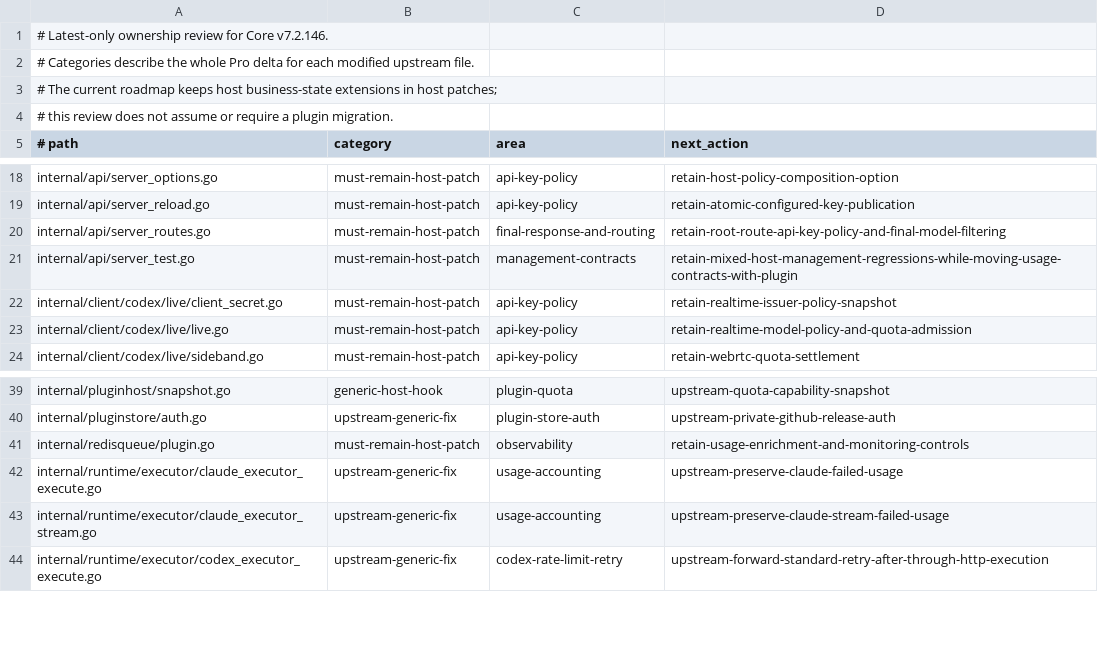
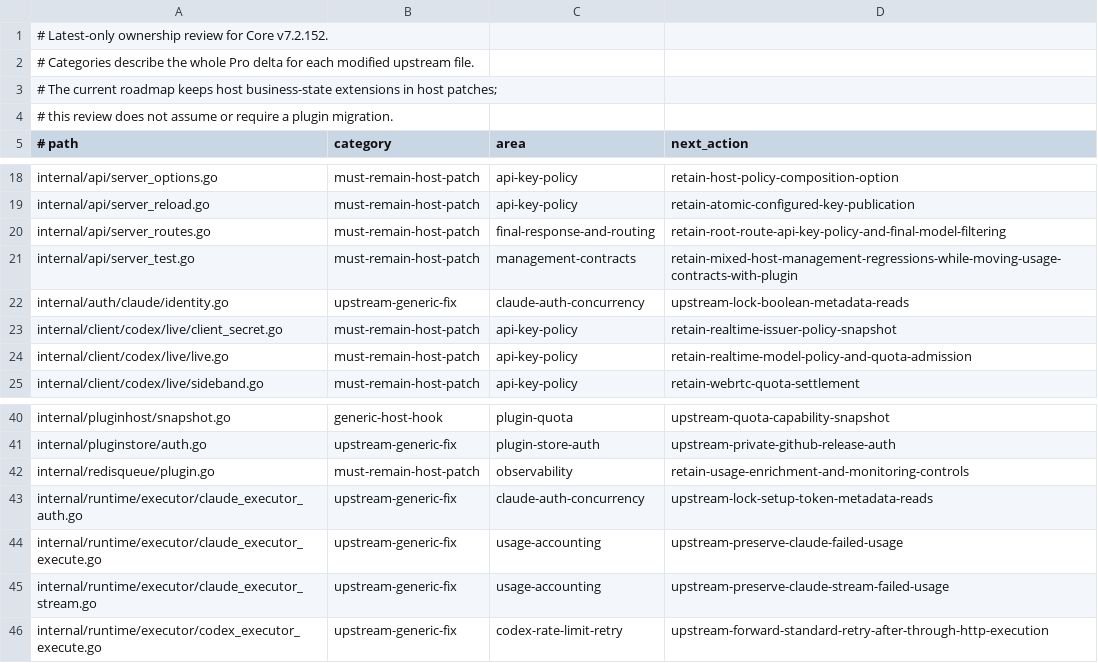
Before and after one commit to ssfun/CLIProxyAPI-Pro, a TSV file: scripts/validation/contracts/core-upstream-modified-files.ownership.tsv, drawn as a sheet; only a part is shown, gaps mark what is left out.

Commit message:
fix(core): synchronize Claude setup-token metadata reads

```diff
--- a/scripts/validation/contracts/core-upstream-modified-files.ownership.tsv
+++ b/scripts/validation/contracts/core-upstream-modified-files.ownership.tsv
@@ -1,2 +1,2 @@
-# Latest-only ownership review for Core v7.2.146.
+# Latest-only ownership review for Core v7.2.152.
 # Categories describe the whole Pro delta for each modified upstream file.
@@ -21,2 +21,3 @@ internal/api/server_routes.go	must-remain-host-patch	final-response-and-routing
 internal/api/server_test.go	must-remain-host-patch	management-contracts	retain-mixed-host-management-regressions-while-moving-usage-contracts-with-plugin
+internal/auth/claude/identity.go	upstream-generic-fix	claude-auth-concurrency	upstream-lock-boolean-metadata-reads
 internal/client/codex/live/client_secret.go	must-remain-host-patch	api-key-policy	retain-realtime-issuer-policy-snapshot
@@ -41,2 +42,3 @@ internal/pluginstore/auth.go	upstream-generic-fix	plugin-store-auth	upstream-pri
 internal/redisqueue/plugin.go	must-remain-host-patch	observability	retain-usage-enrichment-and-monitoring-controls
+internal/runtime/executor/claude_executor_auth.go	upstream-generic-fix	claude-auth-concurrency	upstream-lock-setup-token-metadata-reads
 internal/runtime/executor/claude_executor_execute.go	upstream-generic-fix	usage-accounting	upstream-preserve-claude-failed-usage
```
Also changed, not shown: 2 other files.
